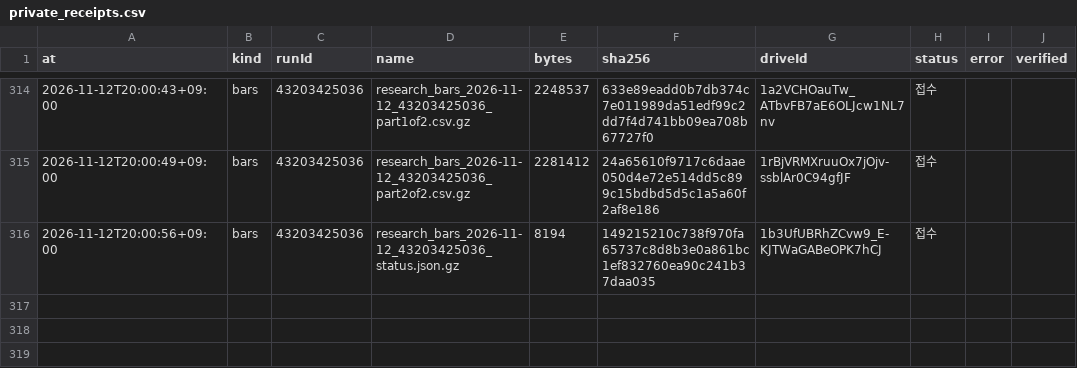
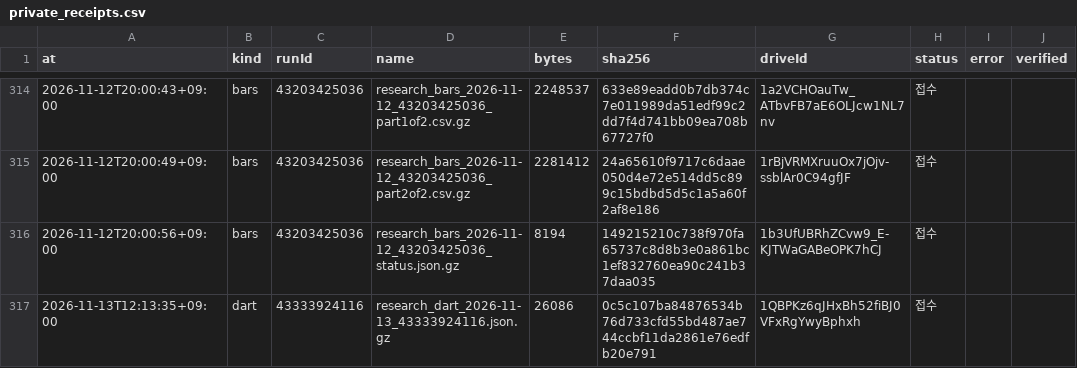
Before and after one commit to Hyeokgi/stock-omakase, a CSV file: data/research_runs/private_receipts.csv, drawn as a sheet; only a part is shown, gaps mark what is left out.

```diff
--- a/data/research_runs/private_receipts.csv
+++ b/data/research_runs/private_receipts.csv
@@ -316 +316,2 @@ at,kind,runId,name,bytes,sha256,driveId,status,error,verified
 2026-11-12T20:00:56+09:00,bars,43203425036,research_bars_2026-11-12_43203425036_status.json.gz,8194,149215210c738f970fa65737c8d8b3e0a861bc1ef832760ea90c241b37daa035,1b3UfUBRhZCvw9_E-KJTWaGABeOPK7hCJ,접수,,
+2026-11-13T12:13:35+09:00,dart,43333924116,research_dart_2026-11-13_43333924116.json.gz,26086,0c5c107ba84876534b76d733cfd55bd487ae744ccbf11da2861e76edfb20e791,1QBPKz6qJHxBh52fiBJ0VFxRgYwyBphxh,접수,,
```
Also changed, not shown: data/research_runs/dart_runs.csv.
